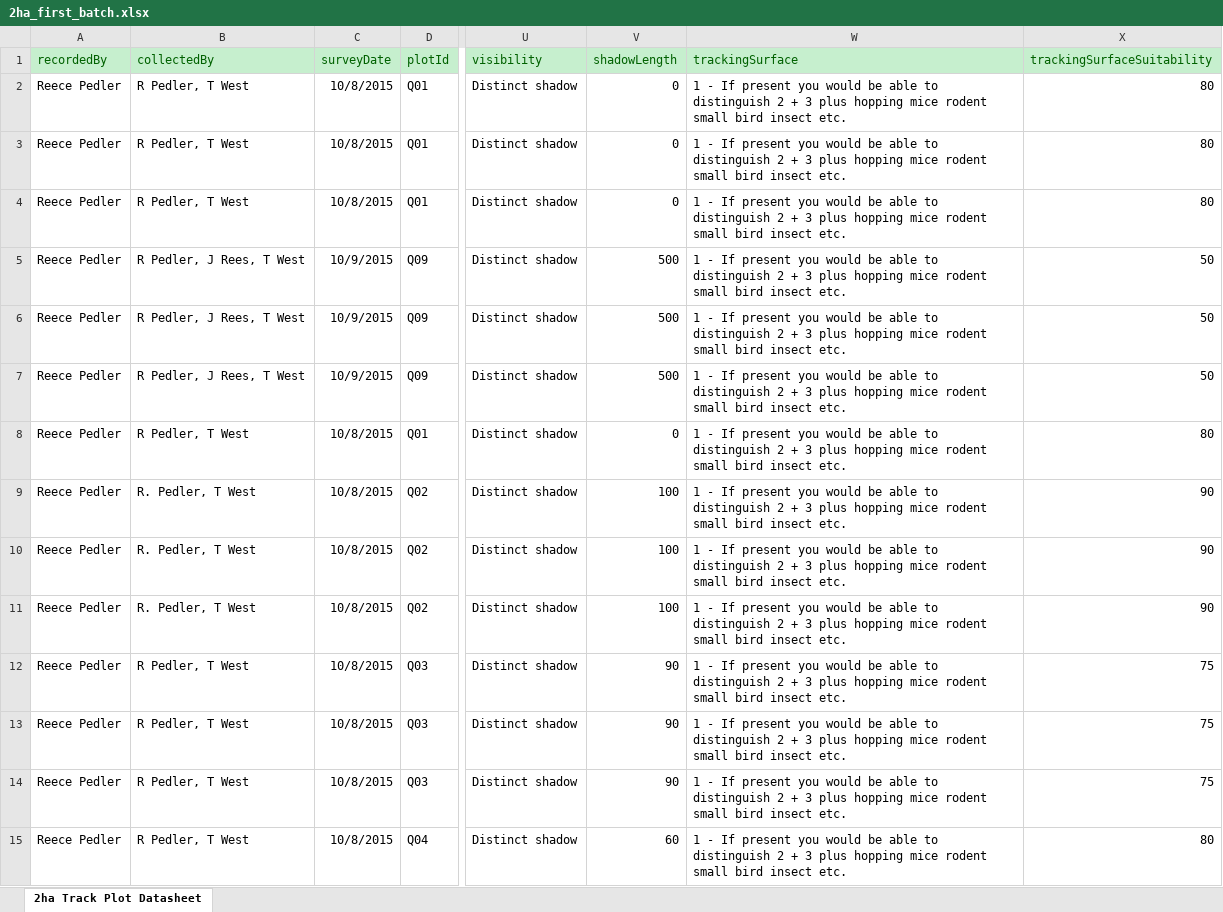
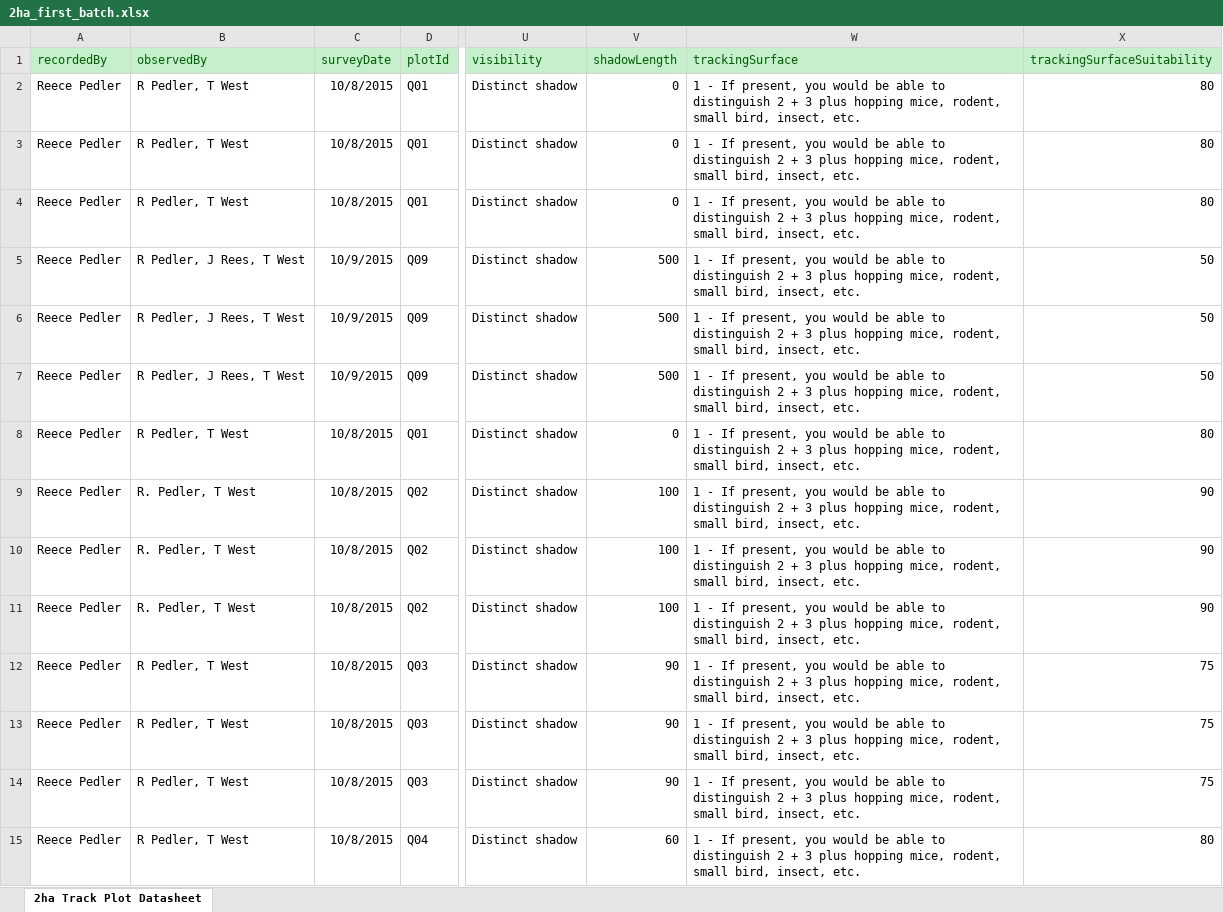
Before and after one commit to AtlasOfLivingAustralia/biocollect, an Excel workbook: scripts/RestClient/2ha/2ha_first_batch.xlsx, sheet 2ha Track Plot Datasheet, drawn as a sheet; only a part is shown, gaps mark what is left out; values as stored, in another font and other column widths than the file's, no borders; the diff covers the shown part only; the diff names each change by its address in the sheet, - before the commit and + after, or states it on an @@ line.

```diff
--- a/scripts/RestClient/2ha/2ha_first_batch.xlsx (sheet 2ha Track Plot Datasheet)
+++ b/scripts/RestClient/2ha/2ha_first_batch.xlsx (sheet 2ha Track Plot Datasheet)
-B1: collectedBy
+B1: observedBy
-W2:W15 (trackingSurface): …- If present you would be able to distinguish 2 + 3 plus hopping mice rodent small bird insect etc.
+W2:W15 (trackingSurface): …- If present, you would be able to distinguish 2 + 3 plus hopping mice, rodent, small bird, insect, etc.
```
Also changed, not shown: 127 edited cells elsewhere in this sheet, scripts/RestClient/2ha/2ha_second_batch.xlsx, scripts/RestClient/2ha/2ha_second_batch_v2.xlsx, 2 other files.
